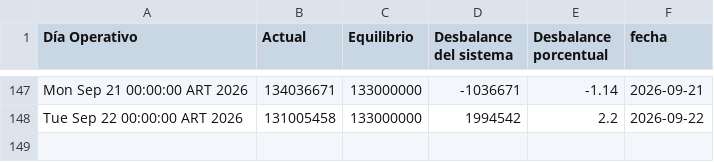
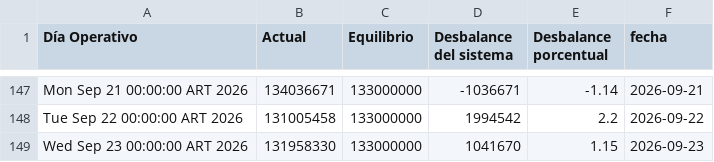
Before and after one commit to RodrigoManassero/estado-sistema-gas-rodrigo, a CSV file: data/tgn_system_state.csv, drawn as a sheet; only a part is shown, gaps mark what is left out.

```diff
--- a/data/tgn_system_state.csv
+++ b/data/tgn_system_state.csv
@@ -148 +148,2 @@ Mon Sep 21 00:00:00 ART 2026,134036671,133000000,-1036671,-1.14,2026-09-21
 Tue Sep 22 00:00:00 ART 2026,131005458,133000000,1994542,2.2,2026-09-22
+Wed Sep 23 00:00:00 ART 2026,131958330,133000000,1041670,1.15,2026-09-23
```
Also changed, not shown: 2 other files.
